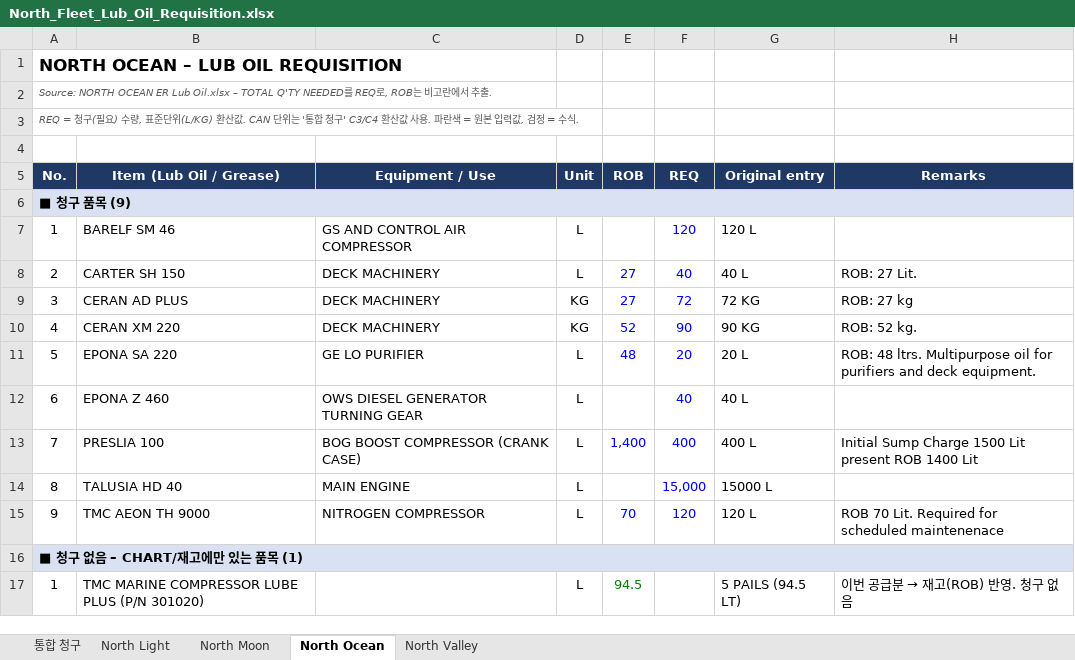
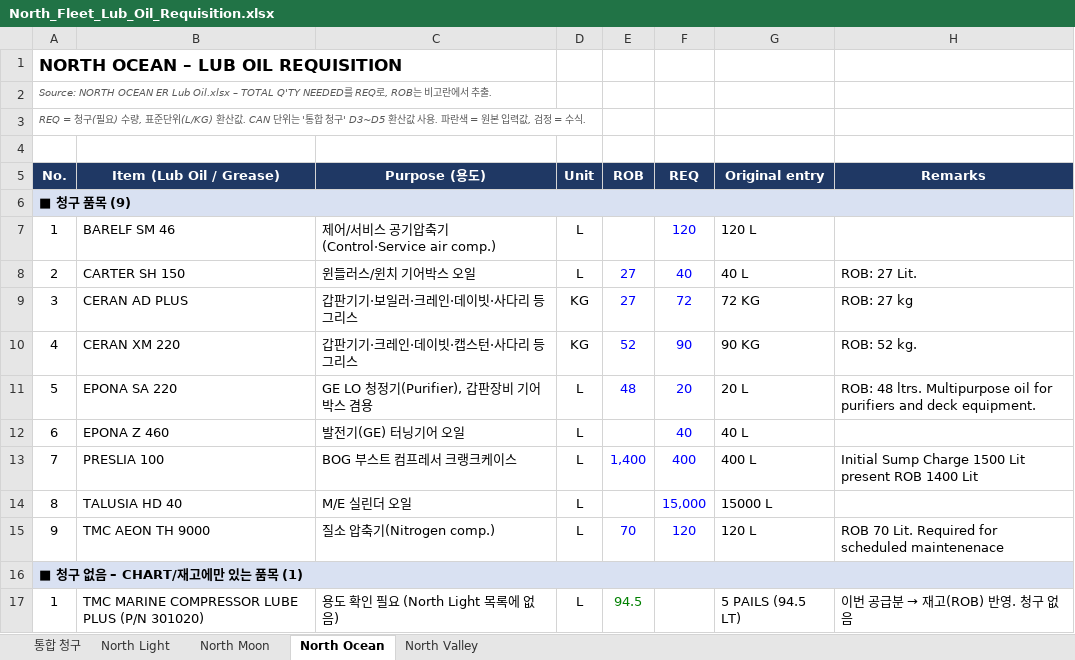
Before and after one commit to dotjdsla-byte/github-test, an Excel workbook: out/North_Fleet_Lub_Oil_Requisition.xlsx, sheet North Ocean, drawn as a sheet; values as stored, in another font and other column widths than the file's, no borders; the diff names each change by its address in the sheet, - before the commit and + after, or states it on an @@ line.

```diff
--- a/out/North_Fleet_Lub_Oil_Requisition.xlsx (sheet North Ocean)
+++ b/out/North_Fleet_Lub_Oil_Requisition.xlsx (sheet North Ocean)
-A3 (No.): …청구' C3/C4 환산값…
+A3 (No.): …청구' D3~D5 환산값…
-C5: Equipment / Use
+C5: Purpose (용도)
-C7 (Purpose (용도)): GS AND CONTROL AIR COMPRESSOR
+C7 (Purpose (용도)): 제어/서비스 공기압축기(Control·Service air comp.)
-C8 (Purpose (용도)): DECK MACHINERY
+C8 (Purpose (용도)): 윈들러스/윈치 기어박스 오일
-C9 (Purpose (용도)): DECK MACHINERY
+C9 (Purpose (용도)): 갑판기기·보일러·크레인·데이빗·사다리 등 그리스
-C10 (Purpose (용도)): DECK MACHINERY
+C10 (Purpose (용도)): 갑판기기·크레인·데이빗·캡스턴·사다리 등 그리스
-C11 (Purpose (용도)): GE LO PURIFIER
+C11 (Purpose (용도)): GE LO 청정기(Purifier), 갑판장비 기어박스 겸용
-C12 (Purpose (용도)): OWS DIESEL GENERATOR TURNING GEAR
+C12 (Purpose (용도)): 발전기(GE) 터닝기어 오일
-C13 (Purpose (용도)): BOG BOOST COMPRESSOR (CRANK CASE)
+C13 (Purpose (용도)): BOG 부스트 컴프레서 크랭크케이스
-C14 (Purpose (용도)): MAIN ENGINE
+C14 (Purpose (용도)): M/E 실린더 오일
-C15 (Purpose (용도)): NITROGEN COMPRESSOR
+C15 (Purpose (용도)): 질소 압축기(Nitrogen comp.)
-C17 (Purpose (용도)): (empty)
+C17 (Purpose (용도)): 용도 확인 필요 (North Light 목록에 없음)
```
Also changed, not shown: sheet North Light, sheet North Valley, sheet North Moon, sheet 통합 청구, formulas that keep their value.
